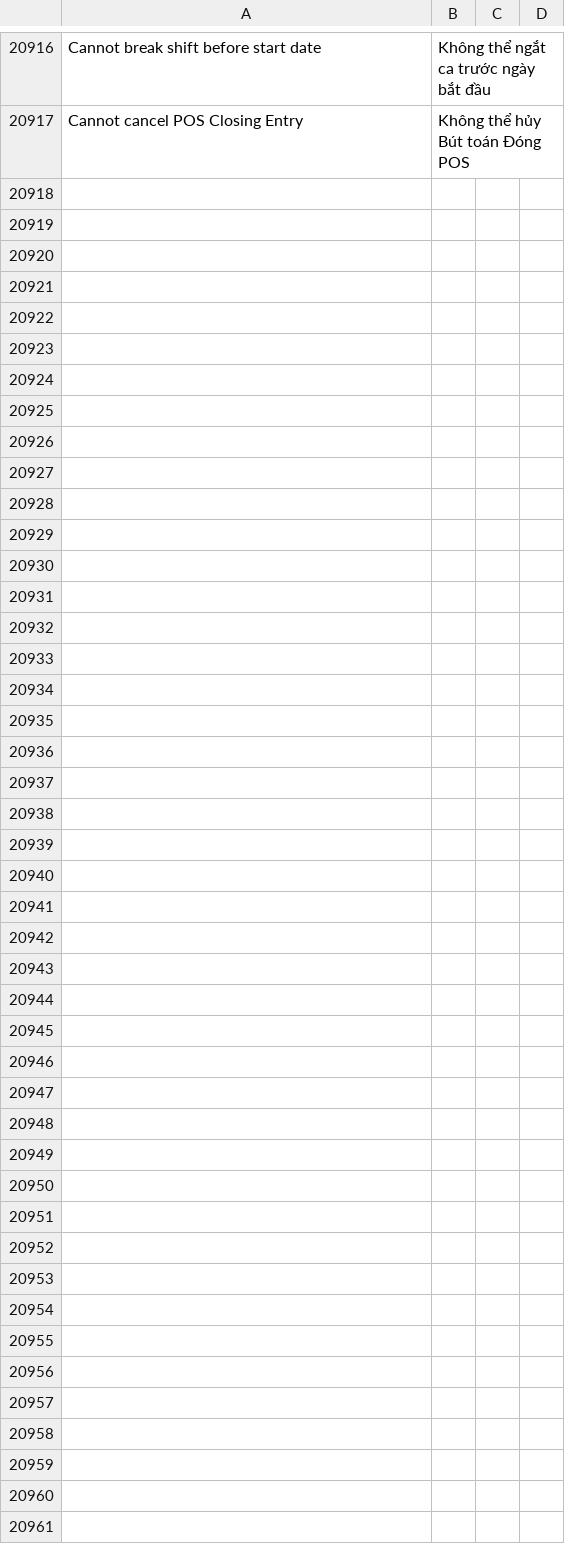
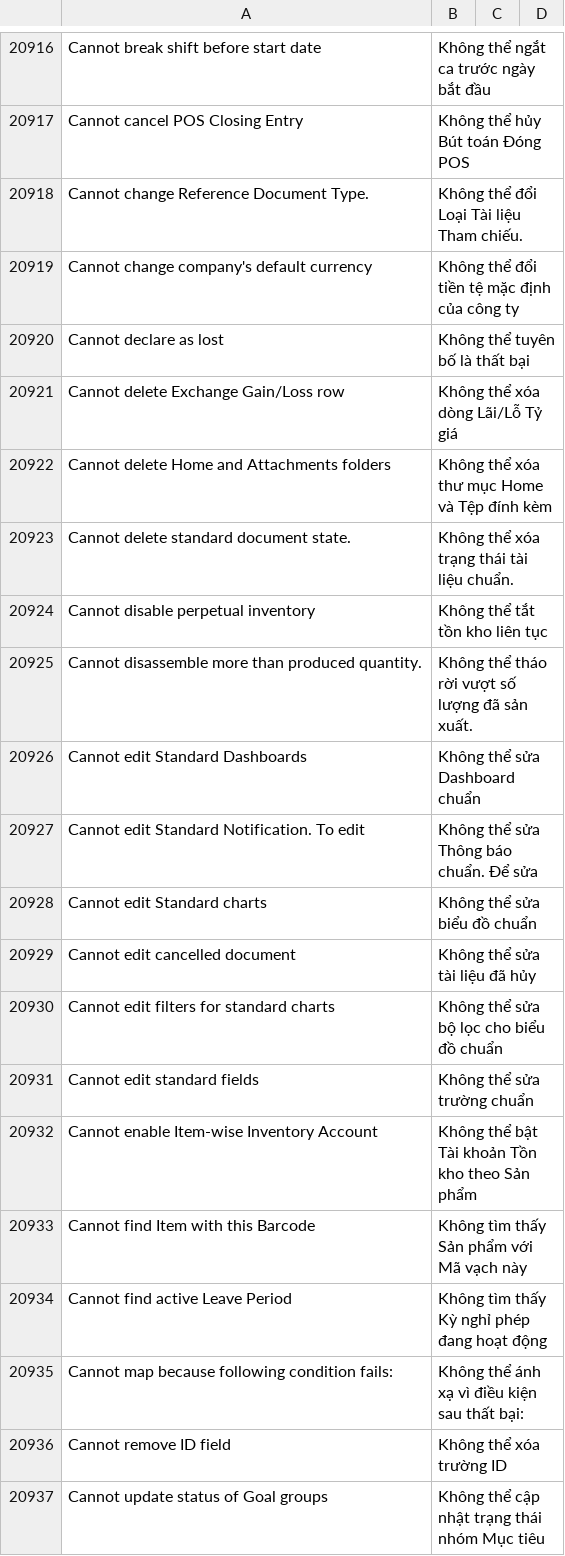
Before and after one commit to Buns0705/erpnextvn, a CSV file: erpnextvn/translations/vi.csv, drawn as a sheet; only a part is shown, gaps mark what is left out; the diff covers the shown part only.

```diff
--- a/erpnextvn/translations/vi.csv
+++ b/erpnextvn/translations/vi.csv
@@ -20917 +20917,21 @@ Cannot break shift before start date,Không thể ngắt ca trước ngày bắt
 Cannot cancel POS Closing Entry,Không thể hủy Bút toán Đóng POS,
+Cannot change Reference Document Type.,Không thể đổi Loại Tài liệu Tham chiếu.,
+Cannot change company's default currency,Không thể đổi tiền tệ mặc định của công ty,
+Cannot declare as lost,Không thể tuyên bố là thất bại,
+Cannot delete Exchange Gain/Loss row,Không thể xóa dòng Lãi/Lỗ Tỷ giá,
+Cannot delete Home and Attachments folders,Không thể xóa thư mục Home và Tệp đính kèm,
+Cannot delete standard document state.,Không thể xóa trạng thái tài liệu chuẩn.,
+Cannot disable perpetual inventory,Không thể tắt tồn kho liên tục,
+Cannot disassemble more than produced quantity.,Không thể tháo rời vượt số lượng đã sản xuất.,
+Cannot edit Standard Dashboards,Không thể sửa Dashboard chuẩn,
+Cannot edit Standard Notification. To edit,Không thể sửa Thông báo chuẩn. Để sửa,
+Cannot edit Standard charts,Không thể sửa biểu đồ chuẩn,
+Cannot edit cancelled document,Không thể sửa tài liệu đã hủy,
+Cannot edit filters for standard charts,Không thể sửa bộ lọc cho biểu đồ chuẩn,
+Cannot edit standard fields,Không thể sửa trường chuẩn,
+Cannot enable Item-wise Inventory Account,Không thể bật Tài khoản Tồn kho theo Sản phẩm,
+Cannot find Item with this Barcode,Không tìm thấy Sản phẩm với Mã vạch này,
+Cannot find active Leave Period,Không tìm thấy Kỳ nghỉ phép đang hoạt động,
+Cannot map because following condition fails:,Không thể ánh xạ vì điều kiện sau thất bại:,
+Cannot remove ID field,Không thể xóa trường ID,
+Cannot update status of Goal groups,Không thể cập nhật trạng thái nhóm Mục tiêu,
```
Also changed, not shown: 49 added rows elsewhere in this file.
